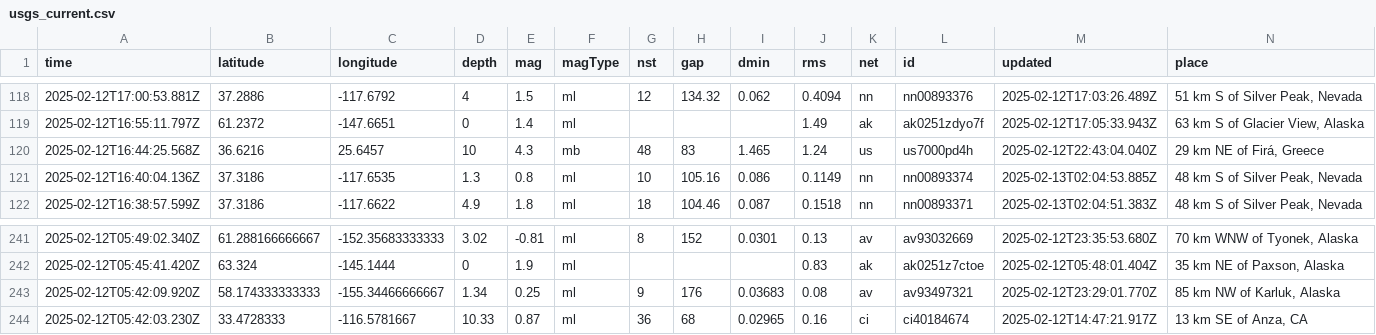
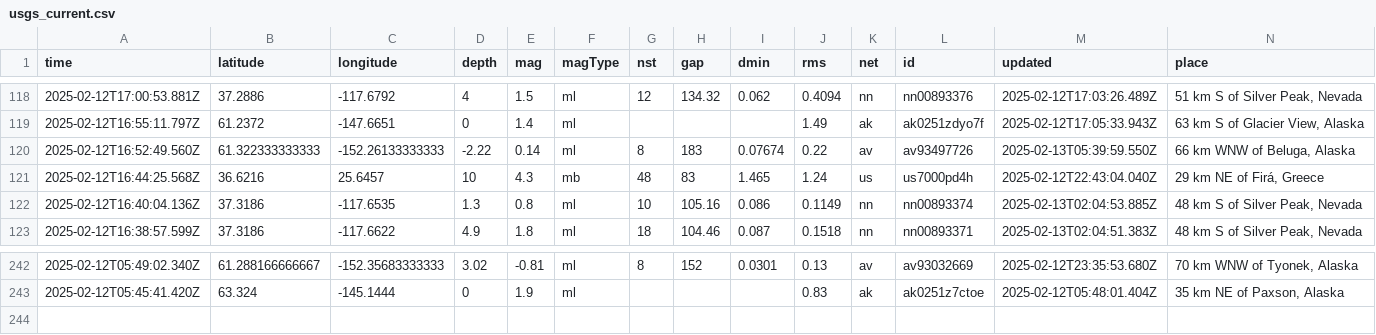
Before and after one commit to rafaelmatsuyama/FIAP-2025-ABDR-StreamProcessingPipelines, a CSV file: usgs_current.csv, drawn as a sheet; only a part is shown, gaps mark what is left out; removed rows and columns are numbered as before the commit, all else as after; rows hold the shown columns only; the diff names each change by its address in the sheet, - before the commit and + after, or states it on an @@ line.

```diff
--- a/usgs_current.csv
+++ b/usgs_current.csv
+row 120: 2025-02-12T16:52:49.560Z | 61.322333333333 | -152.26133333333 | -2.22 | 0.14 | ml | 8 | 183 | 0.07674 | 0.22 | av | av93497726 | 2025-02-13T05:39:59.550Z | 66 km WNW of Beluga, Alaska
-row 243: 2025-02-12T05:42:09.920Z | 58.174333333333 | -155.34466666667 | 1.34 | 0.25 | ml | 9 | 176 | 0.03683 | 0.08 | av | av93497321 | 2025-02-12T23:29:01.770Z | 85 km NW of Karluk, Alaska
-row 244: 2025-02-12T05:42:03.230Z | 33.4728333 | -116.5781667 | 10.33 | 0.87 | ml | 36 | 68 | 0.02965 | 0.16 | ci | ci40184674 | 2025-02-12T14:47:21.917Z | 13 km SE of Anza, CA
```
Also changed, not shown: usgs_main.csv.
